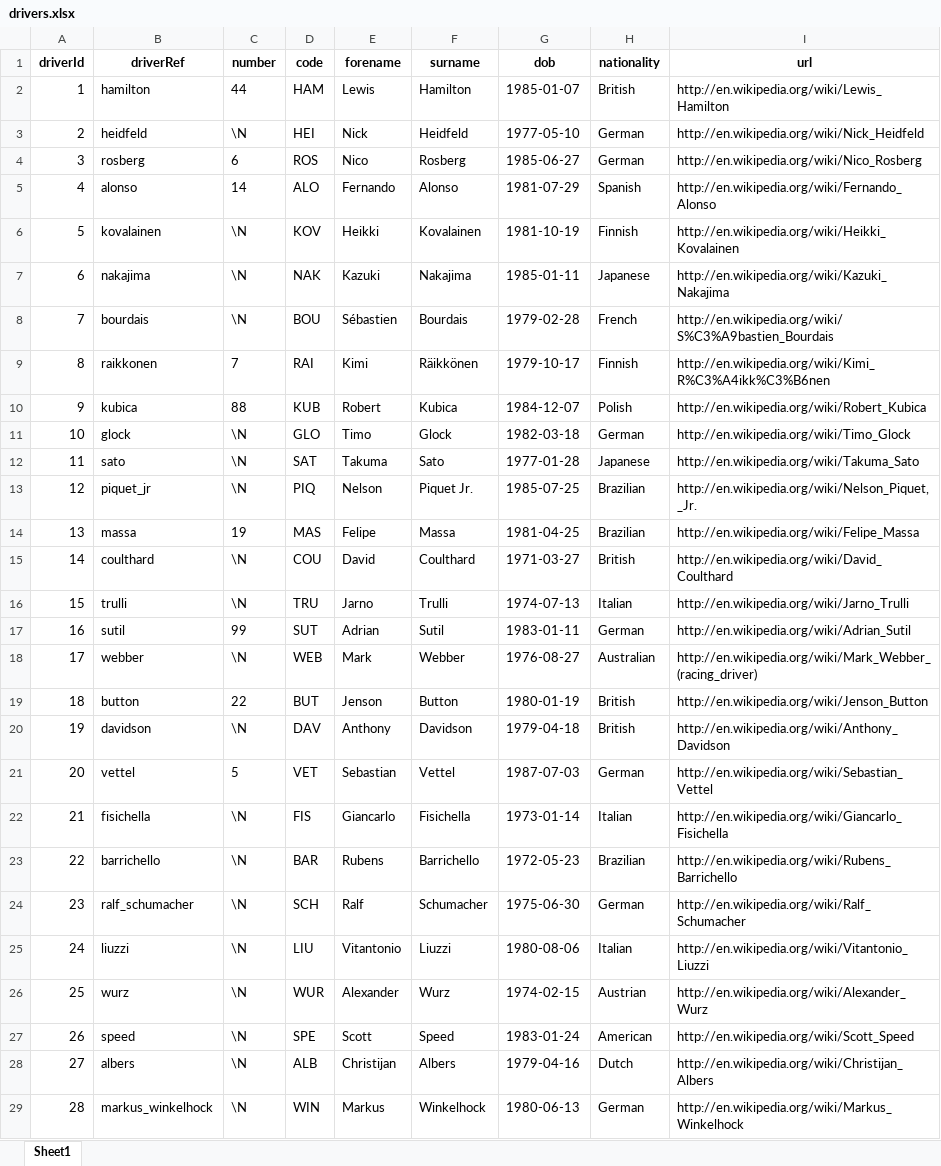
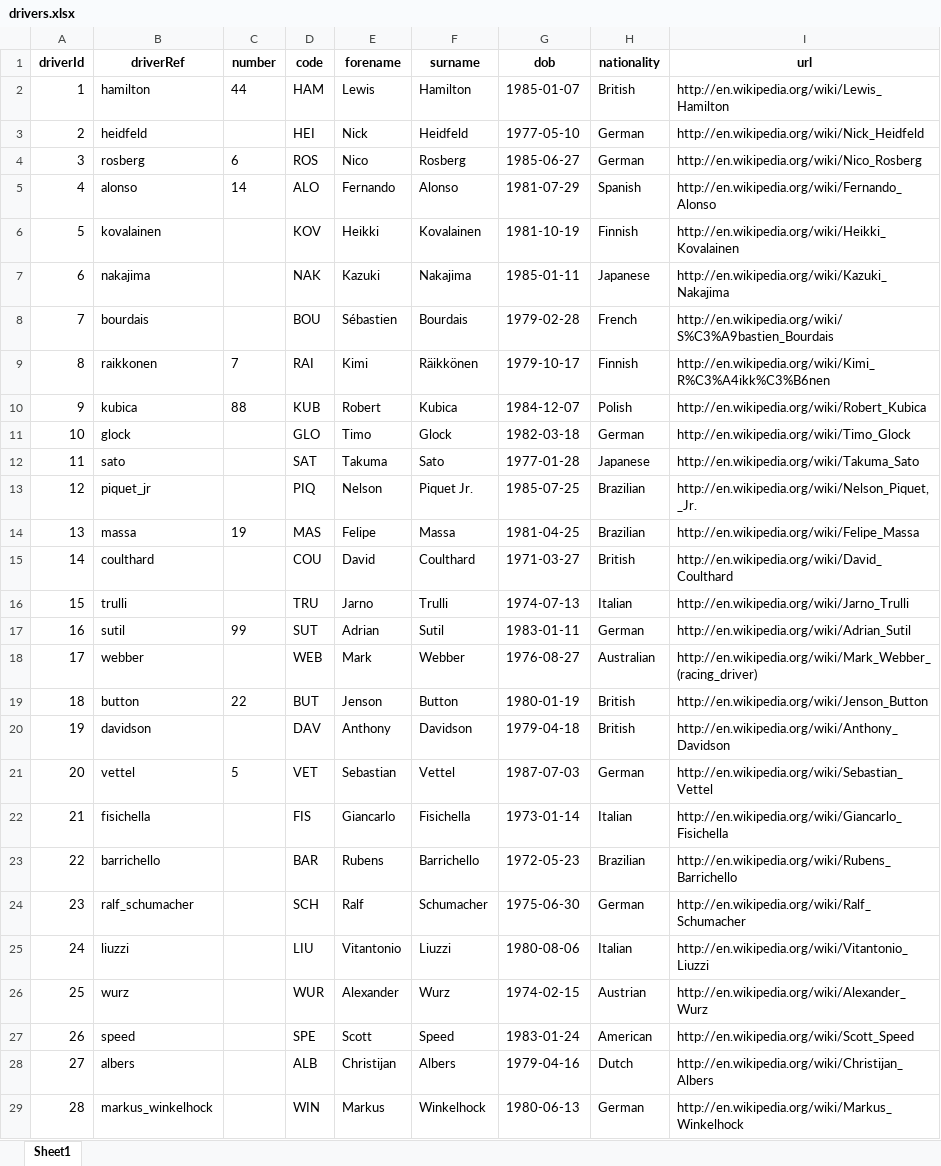
Before and after one commit to lmProgramming/uni-data-warehouse, an Excel workbook: project/stage02/data/drivers.xlsx, sheet Sheet1, drawn as a sheet; only a part is shown; values as stored, in another font and other column widths than the file's, no borders; the diff covers the shown part only; the diff names each change by its address in the sheet, - before the commit and + after, or states it on an @@ line.

```diff
--- a/project/stage02/data/drivers.xlsx (sheet Sheet1)
+++ b/project/stage02/data/drivers.xlsx (sheet Sheet1)
-C3 (number): \N
+C3 (number): (empty)
-C6:C8 (number): \N
+C6:C8 (number): (empty)
-C11:C13 (number): \N
+C11:C13 (number): (empty)
-C15:C16 (number): \N
+C15:C16 (number): (empty)
-C18 (number): \N
+C18 (number): (empty)
-C20 (number): \N
+C20 (number): (empty)
-C22:C29 (number): \N
+C22:C29 (number): (empty)
```
Also changed, not shown: 1540 edited cells elsewhere in this sheet, project/stage02/data/races.xlsx, 9 other files.
